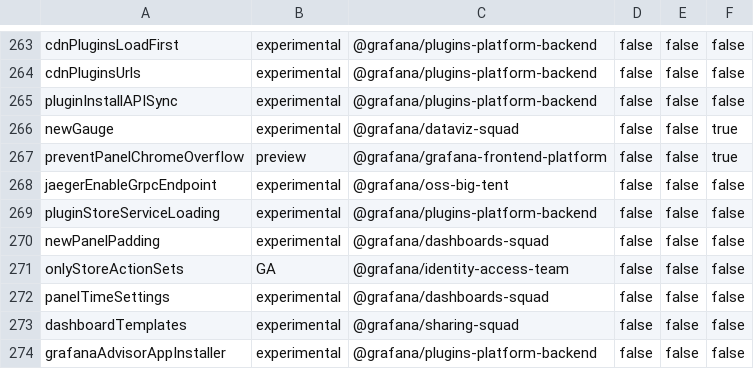
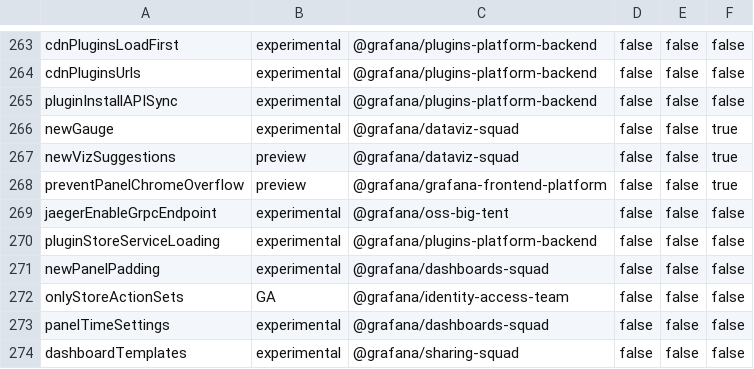
Before and after one commit to hanzoai/dashboards, a CSV file: pkg/services/featuremgmt/toggles_gen.csv, drawn as a sheet; only a part is shown, gaps mark what is left out; the shorter side is filled out with more unchanged rows; the diff names each change by its address in the sheet, - before the commit and + after, or states it on an @@ line.

Commit message:
VizSuggestions: Add new feature toggle  (#113549)

```diff
--- a/pkg/services/featuremgmt/toggles_gen.csv
+++ b/pkg/services/featuremgmt/toggles_gen.csv
+row 267: newVizSuggestions | preview | @grafana/dataviz-squad | false | false | true
```
Also changed, not shown: 5 other files.
